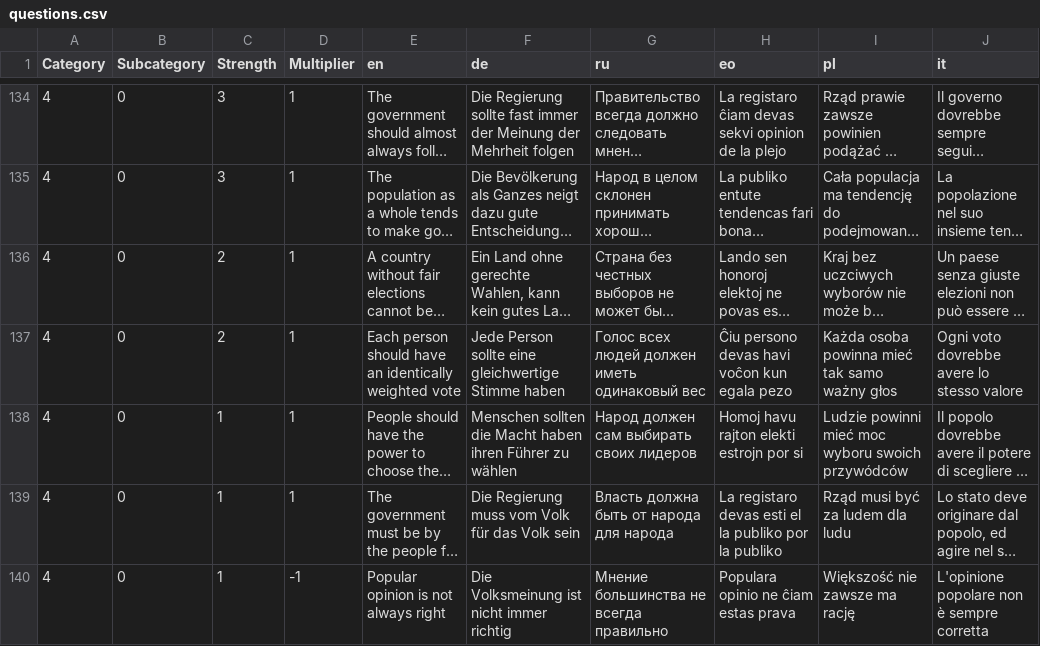
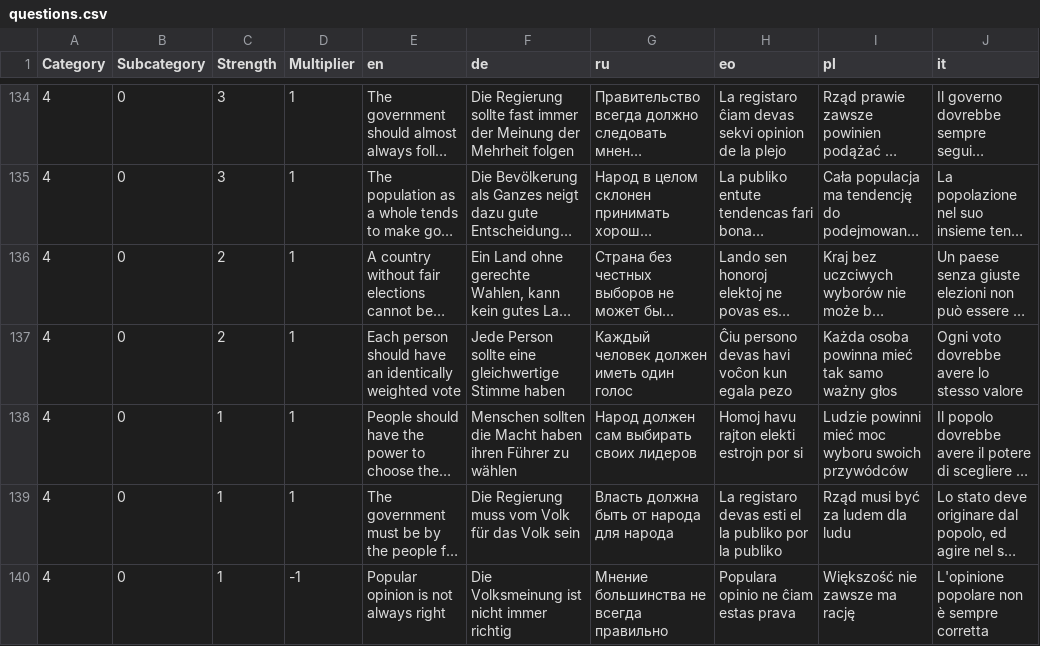
Before and after one commit to sixtriangles/sixtriangles.github.io, a CSV file: questions.csv, drawn as a sheet; only a part is shown, gaps mark what is left out; long unchanged cells end in …; the diff names each change by its address in the sheet, - before the commit and + after, or states it on an @@ line.

Commit message:
alter style

```diff
--- a/questions.csv
+++ b/questions.csv
-G137 (ru): Голос всех людей должен иметь одинаковый вес
+G137 (ru): Каждый человек должен иметь один голос
```
